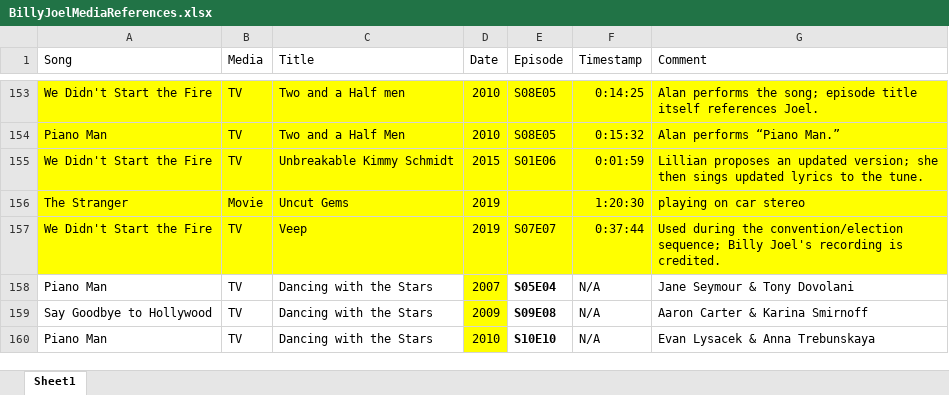
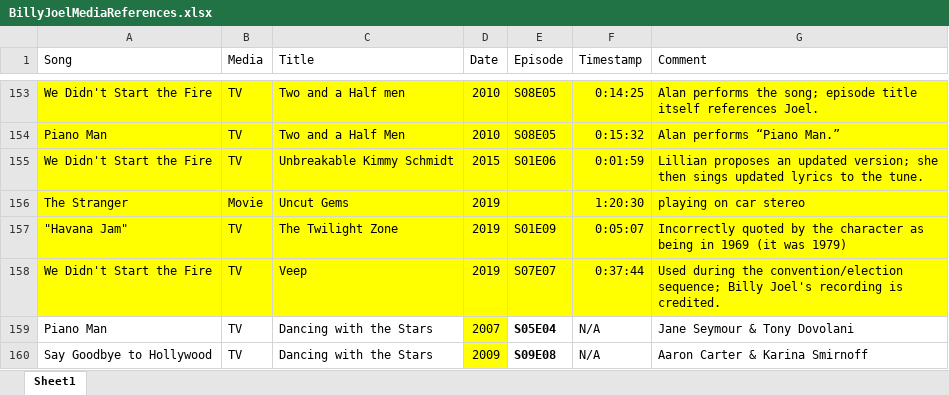
Before and after one commit to chschmit/joelmedia, an Excel workbook: BillyJoelMediaReferences.xlsx, sheet Sheet1, drawn as a sheet; only a part is shown, gaps mark what is left out; the shorter side is filled out with more unchanged rows; values as stored, in another font and other column widths than the file's, no borders; table styles not drawn; the diff names each change by its address in the sheet, - before the commit and + after, or states it on an @@ line.

Commit message:
Add files via upload

```diff
--- a/BillyJoelMediaReferences.xlsx (sheet Sheet1)
+++ b/BillyJoelMediaReferences.xlsx (sheet Sheet1)
+row 157: "Havana Jam" | TV | The Twilight Zone | 2019 | S01E09 | 0:05:07 | Incorrectly quoted by the character as being in 1969 (it was 1979)
```
